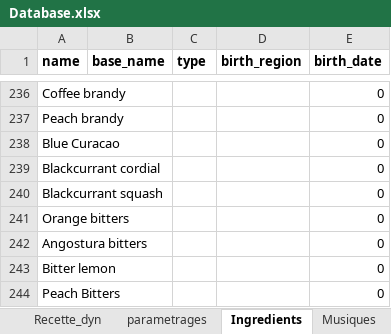
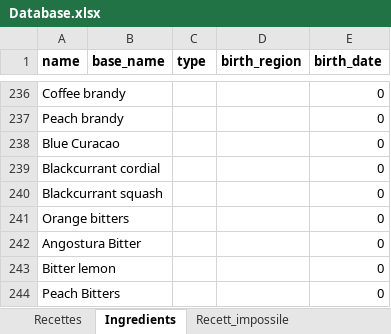
Before and after one commit to gui4d/musicocktail, an Excel workbook: python_version/Database/Database.xlsx, sheet Ingredients, drawn as a sheet; only a part is shown, gaps mark what is left out; values as stored, in another font and other column widths than the file's, no borders; the diff covers the shown part only; the diff names each change by its address in the sheet, - before the commit and + after, or states it on an @@ line.

```diff
--- a/python_version/Database/Database.xlsx (sheet Ingredients)
+++ b/python_version/Database/Database.xlsx (sheet Ingredients)
-sheet tab: Recette_dyn
+sheet tab: Recett_impossile
@@ sheet tab order changed: Recettes | Ingredients | Recett_impossile @@
-A242 (name): Angostura bitters
+A242 (name): Angostura Bitter
```
Also changed, not shown: 4 added rows, 1 removed row and 11 edited cells elsewhere in this sheet, sheet Recettes, sheet Recett_impossile, hidden cells, 11 other files.
